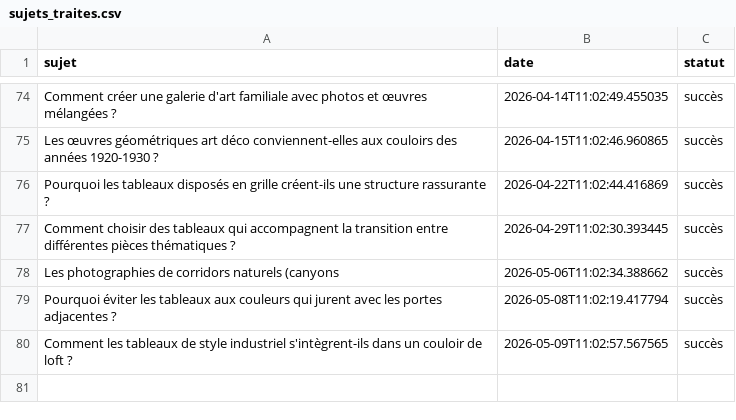
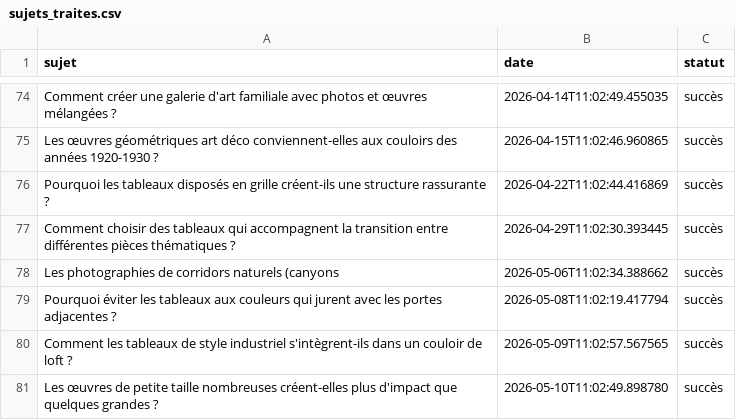
Before and after one commit to Metalosmose21/Couloir-1, a CSV file: sujets_traites.csv, drawn as a sheet; only a part is shown, gaps mark what is left out; the diff names each change by its address in the sheet, - before the commit and + after, or states it on an @@ line.

```diff
--- a/sujets_traites.csv
+++ b/sujets_traites.csv
+row 81: Les œuvres de petite taille nombreuses créent-elles plus d'impact que quelques grandes ? | 2026-05-10T11:02:49.898780 | succès
```
Also changed, not shown: sujets.csv.
